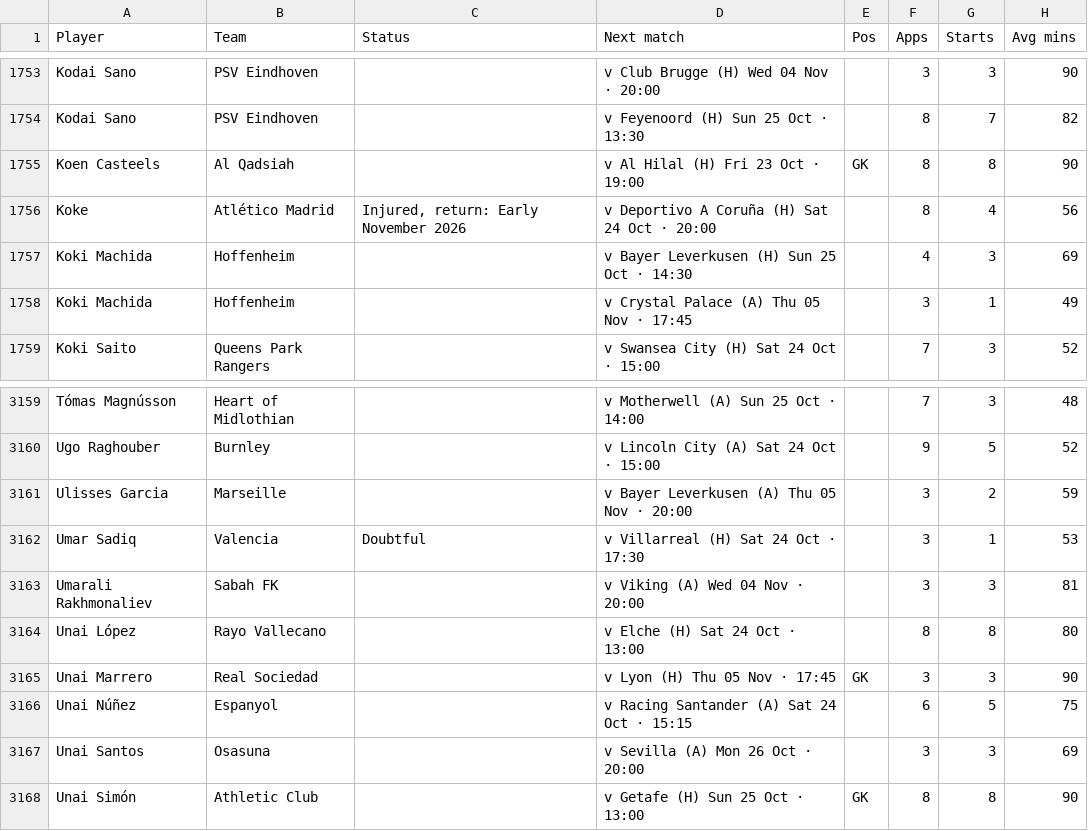
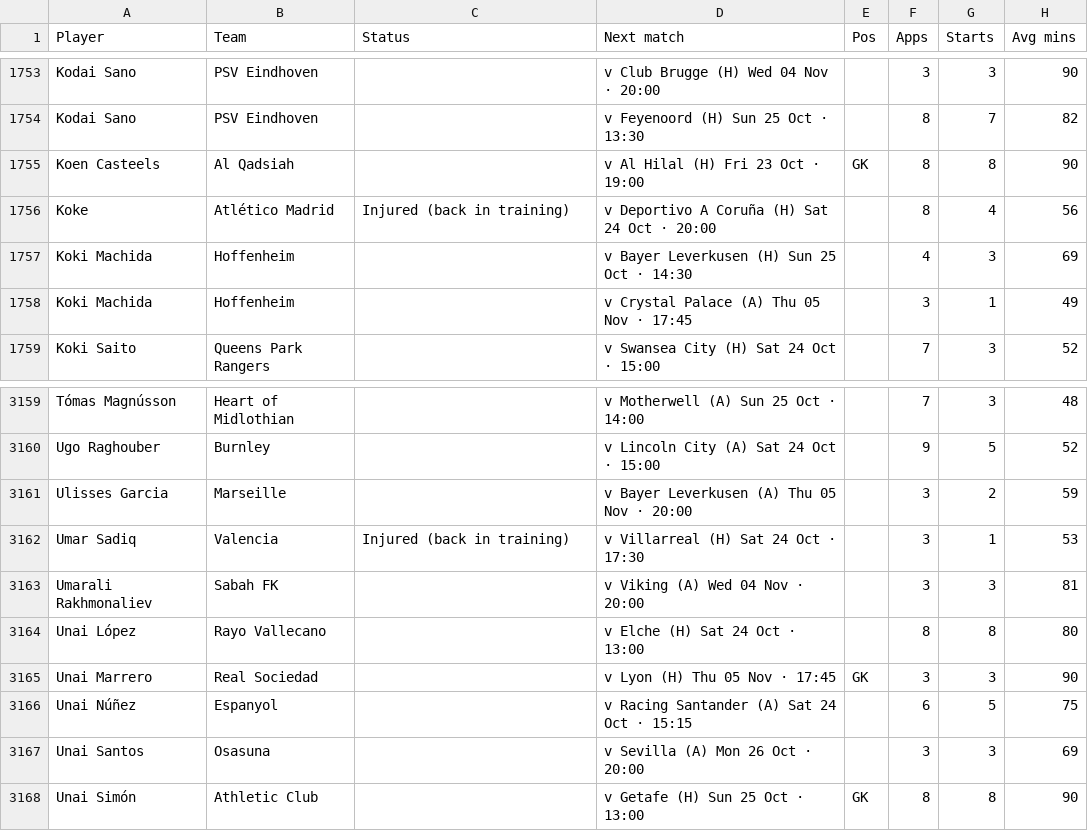
Before and after one commit to 7wilite7/Football-Stats, a CSV file: out/ALL_players.csv, drawn as a sheet; only a part is shown, gaps mark what is left out; the diff names each change by its address in the sheet, - before the commit and + after, or states it on an @@ line.

```diff
--- a/out/ALL_players.csv
+++ b/out/ALL_players.csv
-C1756 (Status): Injured, return: Early November 2026
+C1756 (Status): Injured (back in training)
-C3162 (Status): Doubtful
+C3162 (Status): Injured (back in training)
```
Also changed, not shown: out/BUNDESLIGA_teams.csv, out/CHAMPIONSHIP_teams.csv, 20 other files.
